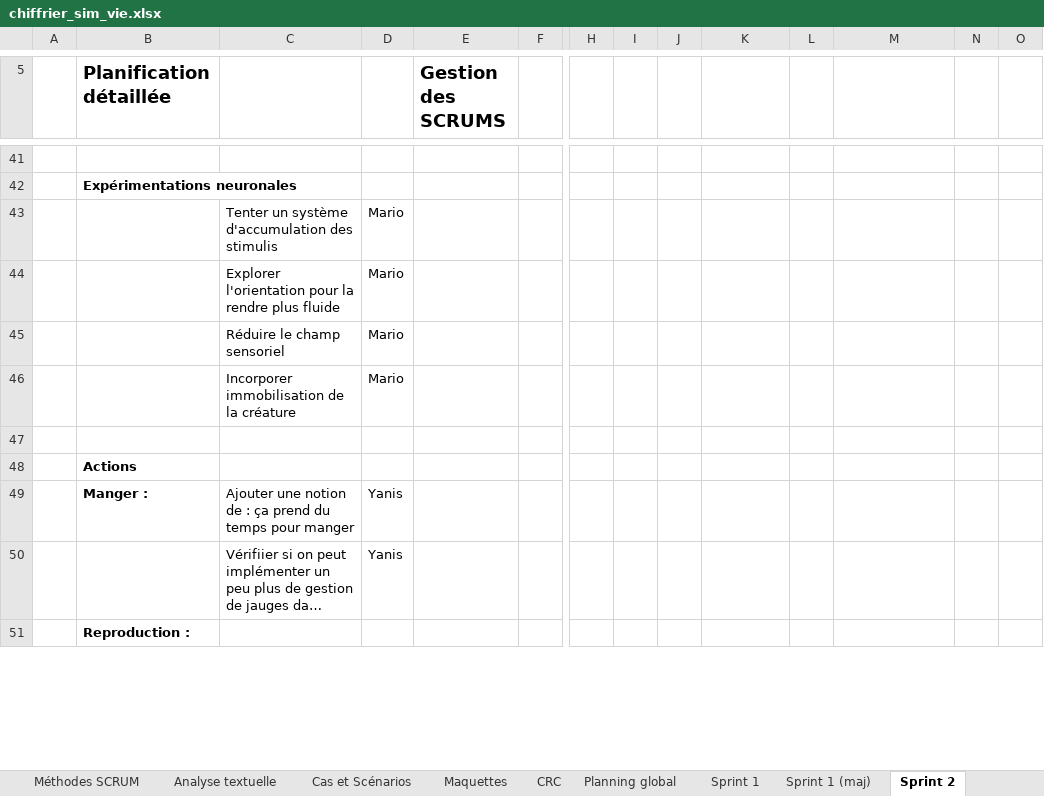
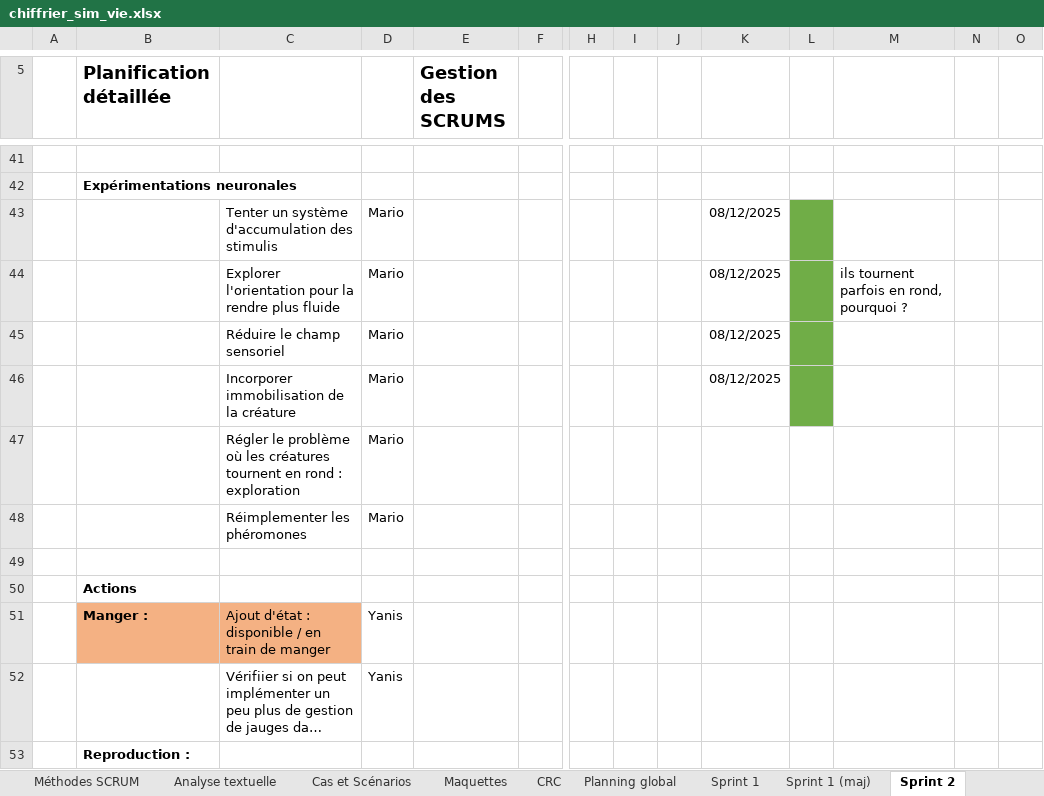
Before and after one commit to yanis3000/sim_vie, an Excel workbook: doc/chiffrier_sim_vie.xlsx, sheet Sprint 2, drawn as a sheet; only a part is shown, gaps mark what is left out; long unchanged cells end in …; values as stored, in another font and other column widths than the file's, no borders; conditional formats not drawn; removed rows and columns are numbered as before the commit, all else as after; rows hold the shown columns only; the diff covers the shown part only; the diff names each change by its address in the sheet, - before the commit and + after, or states it on an @@ line.

Commit message:
maj : chiffrier

```diff
--- a/doc/chiffrier_sim_vie.xlsx (sheet Sprint 2)
+++ b/doc/chiffrier_sim_vie.xlsx (sheet Sprint 2)
-K43: (empty)
+K43: 08/12/2025
-L43 fill: none
+L43 fill: #70AD47
+row 44:  |  | Explorer l'orientation pour la rendre plus fluide | Mario |  |  |  |  |  | 08/12/2025 |  | ils tournent parfois en rond, pourquoi ?
+row 45:  |  | Réduire le champ sensoriel | Mario |  |  |  |  |  | 08/12/2025
+row 46:  |  | Incorporer immobilisation de la créature | Mario |  |  |  |  |  | 08/12/2025
-C47: Explorer l'orientation pour la rendre plus fluide
+C47: Régler le problème où les créatures tournent en rond : exploration
-C48: Réduire le champ sensoriel
+C48: Réimplementer les phéromones
-row 46:  |  | Incorporer immobilisation de la créature | Mario
-B51:C51 fill: none
+B51:C51 fill: #F4B183
-C51: Ajouter une notion de : ça prend du temps pour manger
+C51: Ajout d'état : disponible / en train de manger
```
Also changed, not shown: 3 edited cells and cell formats elsewhere in this sheet.
